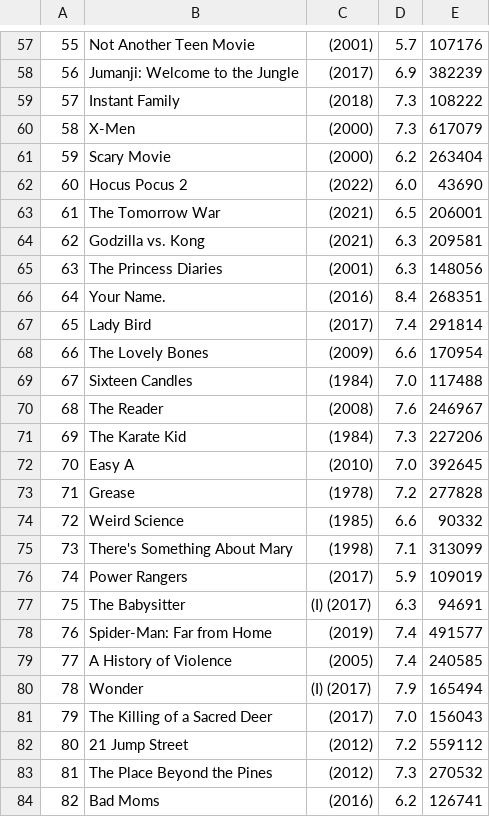
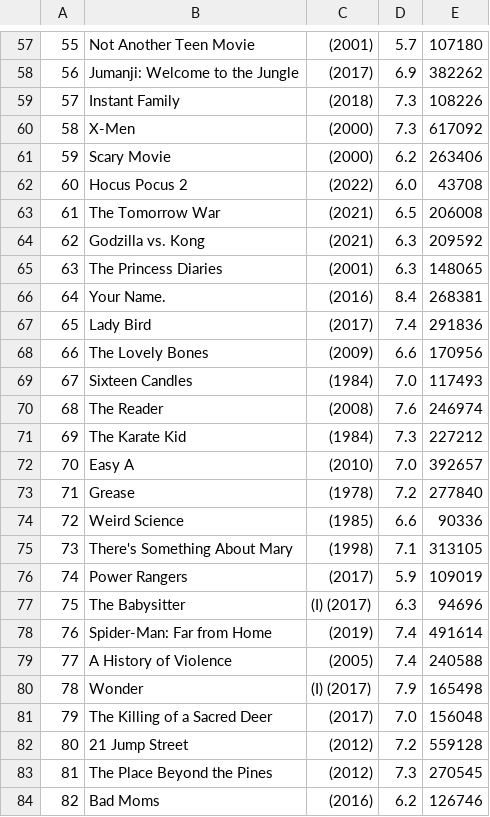
Before and after one commit to Mc0308/7330FinalExam, a CSV file: movie_list.csv, drawn as a sheet; only a part is shown, gaps mark what is left out; the diff covers the shown part only.

```diff
--- a/movie_list.csv
+++ b/movie_list.csv
@@ -57,28 +57,28 @@
-55,Not Another Teen Movie,(2001),5.7,107176
-56,Jumanji: Welcome to the Jungle,(2017),6.9,382239
-57,Instant Family,(2018),7.3,108222
-58,X-Men,(2000),7.3,617079
-59,Scary Movie,(2000),6.2,263404
-60,Hocus Pocus 2,(2022),6.0,43690
-61,The Tomorrow War,(2021),6.5,206001
-62,Godzilla vs. Kong,(2021),6.3,209581
-63,The Princess Diaries,(2001),6.3,148056
-64,Your Name.,(2016),8.4,268351
-65,Lady Bird,(2017),7.4,291814
-66,The Lovely Bones,(2009),6.6,170954
-67,Sixteen Candles,(1984),7.0,117488
-68,The Reader,(2008),7.6,246967
-69,The Karate Kid,(1984),7.3,227206
-70,Easy A,(2010),7.0,392645
-71,Grease,(1978),7.2,277828
-72,Weird Science,(1985),6.6,90332
-73,There's Something About Mary,(1998),7.1,313099
+55,Not Another Teen Movie,(2001),5.7,107180
+56,Jumanji: Welcome to the Jungle,(2017),6.9,382262
+57,Instant Family,(2018),7.3,108226
+58,X-Men,(2000),7.3,617092
+59,Scary Movie,(2000),6.2,263406
+60,Hocus Pocus 2,(2022),6.0,43708
+61,The Tomorrow War,(2021),6.5,206008
+62,Godzilla vs. Kong,(2021),6.3,209592
+63,The Princess Diaries,(2001),6.3,148065
+64,Your Name.,(2016),8.4,268381
+65,Lady Bird,(2017),7.4,291836
+66,The Lovely Bones,(2009),6.6,170956
+67,Sixteen Candles,(1984),7.0,117493
+68,The Reader,(2008),7.6,246974
+69,The Karate Kid,(1984),7.3,227212
+70,Easy A,(2010),7.0,392657
+71,Grease,(1978),7.2,277840
+72,Weird Science,(1985),6.6,90336
+73,There's Something About Mary,(1998),7.1,313105
 74,Power Rangers,(2017),5.9,109019
-75,The Babysitter,(I) (2017),6.3,94691
-76,Spider-Man: Far from Home,(2019),7.4,491577
-77,A History of Violence,(2005),7.4,240585
-78,Wonder,(I) (2017),7.9,165494
-79,The Killing of a Sacred Deer,(2017),7.0,156043
-80,21 Jump Street,(2012),7.2,559112
-81,The Place Beyond the Pines,(2012),7.3,270532
-82,Bad Moms,(2016),6.2,126741
+75,The Babysitter,(I) (2017),6.3,94696
+76,Spider-Man: Far from Home,(2019),7.4,491614
+77,A History of Violence,(2005),7.4,240588
+78,Wonder,(I) (2017),7.9,165498
+79,The Killing of a Sacred Deer,(2017),7.0,156048
+80,21 Jump Street,(2012),7.2,559128
+81,The Place Beyond the Pines,(2012),7.3,270545
+82,Bad Moms,(2016),6.2,126746
```
Also changed, not shown: 1 added row, 1 removed row and 72 edited cells elsewhere in this file.
